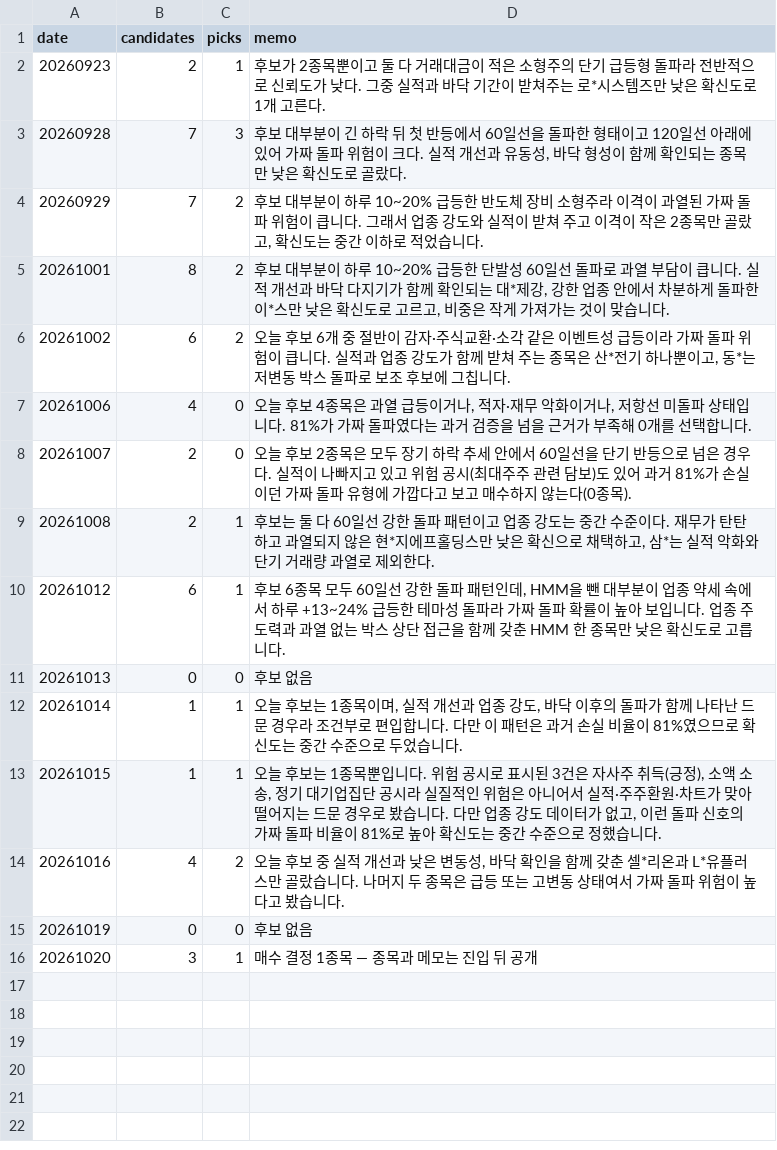
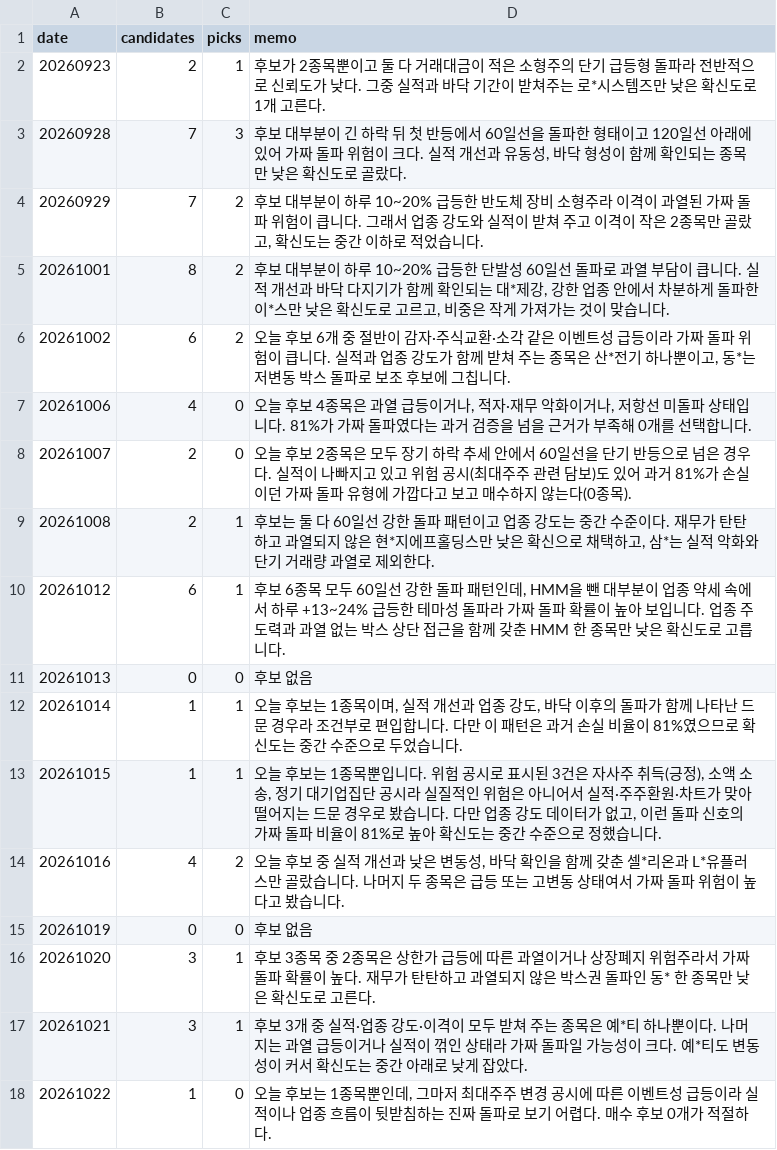
Before and after one commit to km81jik-gif/km81jik-gif.github.io, a CSV file: data/ai_decisions.csv, drawn as a sheet.

```diff
--- a/data/ai_decisions.csv
+++ b/data/ai_decisions.csv
@@ -15,2 +15,4 @@
 20261019,0,0,후보 없음
-20261020,3,1,매수 결정 1종목 — 종목과 메모는 진입 뒤 공개
+20261020,3,1,후보 3종목 중 2종목은 상한가 급등에 따른 과열이거나 상장폐지 위험주라서 가짜 돌파 확률이 높다. 재무가 탄탄하고 과열되지 않은 박스권 돌파인 동* 한 종목만 낮은 확신도로 고른다.
+20261021,3,1,후보 3개 중 실적·업종 강도·이격이 모두 받쳐 주는 종목은 예*티 하나뿐이다. 나머지는 과열 급등이거나 실적이 꺾인 상태라 가짜 돌파일 가능성이 크다. 예*티도 변동성이 커서 확신도는 중간 아래로 낮게 잡았다.
+20261022,1,0,"오늘 후보는 1종목뿐인데, 그마저 최대주주 변경 공시에 따른 이벤트성 급등이라 실적이나 업종 흐름이 뒷받침하는 진짜 돌파로 보기 어렵다. 매수 후보 0개가 적절하다."
```
Also changed, not shown: data/ai_trades.csv, 6 other files.
